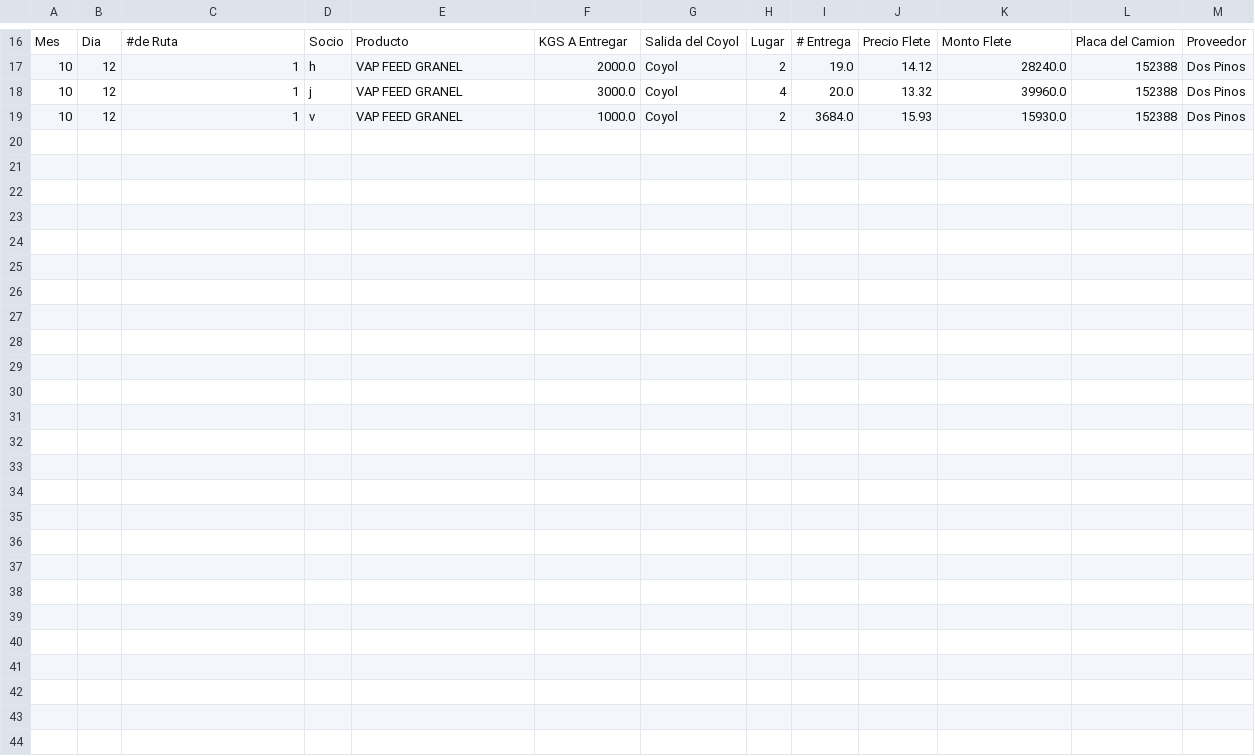
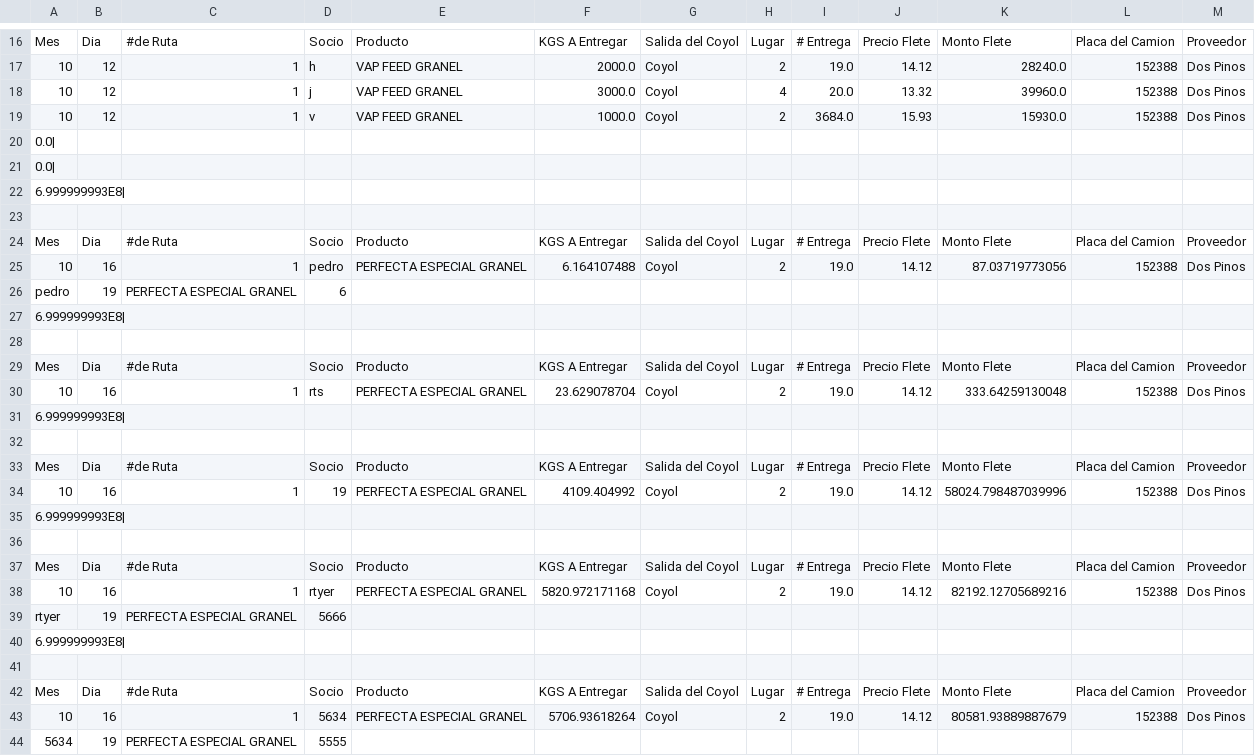
Before and after one commit to SlyJose/Industrial-Application-Project, a CSV file: proyectoTIndustrial/null.csv, drawn as a sheet; only a part is shown, gaps mark what is left out; the diff names each change by its address in the sheet, - before the commit and + after, or states it on an @@ line.

```diff
--- a/proyectoTIndustrial/null.csv
+++ b/proyectoTIndustrial/null.csv
+row 20: 0.0
+row 21: 0.0
+row 22: 6.999999993E8
+row 23: (empty)
+row 24: Mes | Dia | #de Ruta | Socio | Producto | KGS A Entregar | Salida del Coyol | Lugar | # Entrega | Precio Flete | Monto Flete | Placa del Camion | Proveedor
+row 25: 10 | 16 | 1 | pedro | PERFECTA ESPECIAL GRANEL | 6.164107488 | Coyol | 2 | 19.0 | 14.12 | 87.03719773056 | 152388 | Dos Pinos
+row 26: pedro | 19 | PERFECTA ESPECIAL GRANEL | 6
+row 27: 6.999999993E8
+row 28: (empty)
+row 29: Mes | Dia | #de Ruta | Socio | Producto | KGS A Entregar | Salida del Coyol | Lugar | # Entrega | Precio Flete | Monto Flete | Placa del Camion | Proveedor
+row 30: 10 | 16 | 1 | rts | PERFECTA ESPECIAL GRANEL | 23.629078704 | Coyol | 2 | 19.0 | 14.12 | 333.64259130048 | 152388 | Dos Pinos
+row 31: 6.999999993E8
+row 32: (empty)
+row 33: Mes | Dia | #de Ruta | Socio | Producto | KGS A Entregar | Salida del Coyol | Lugar | # Entrega | Precio Flete | Monto Flete | Placa del Camion | Proveedor
+row 34: 10 | 16 | 1 | 19 | PERFECTA ESPECIAL GRANEL | 4109.404992 | Coyol | 2 | 19.0 | 14.12 | 58024.798487039996 | 152388 | Dos Pinos
+row 35: 6.999999993E8
+row 36: (empty)
+row 37: Mes | Dia | #de Ruta | Socio | Producto | KGS A Entregar | Salida del Coyol | Lugar | # Entrega | Precio Flete | Monto Flete | Placa del Camion | Proveedor
+row 38: 10 | 16 | 1 | rtyer | PERFECTA ESPECIAL GRANEL | 5820.972171168 | Coyol | 2 | 19.0 | 14.12 | 82192.12705689216 | 152388 | Dos Pinos
+row 39: rtyer | 19 | PERFECTA ESPECIAL GRANEL | 5666
+row 40: 6.999999993E8
+row 41: (empty)
+row 42: Mes | Dia | #de Ruta | Socio | Producto | KGS A Entregar | Salida del Coyol | Lugar | # Entrega | Precio Flete | Monto Flete | Placa del Camion | Proveedor
+row 43: 10 | 16 | 1 | 5634 | PERFECTA ESPECIAL GRANEL | 5706.93618264 | Coyol | 2 | 19.0 | 14.12 | 80581.93889887679 | 152388 | Dos Pinos
+row 44: 5634 | 19 | PERFECTA ESPECIAL GRANEL | 5555
```
Also changed, not shown: 13 other files.
